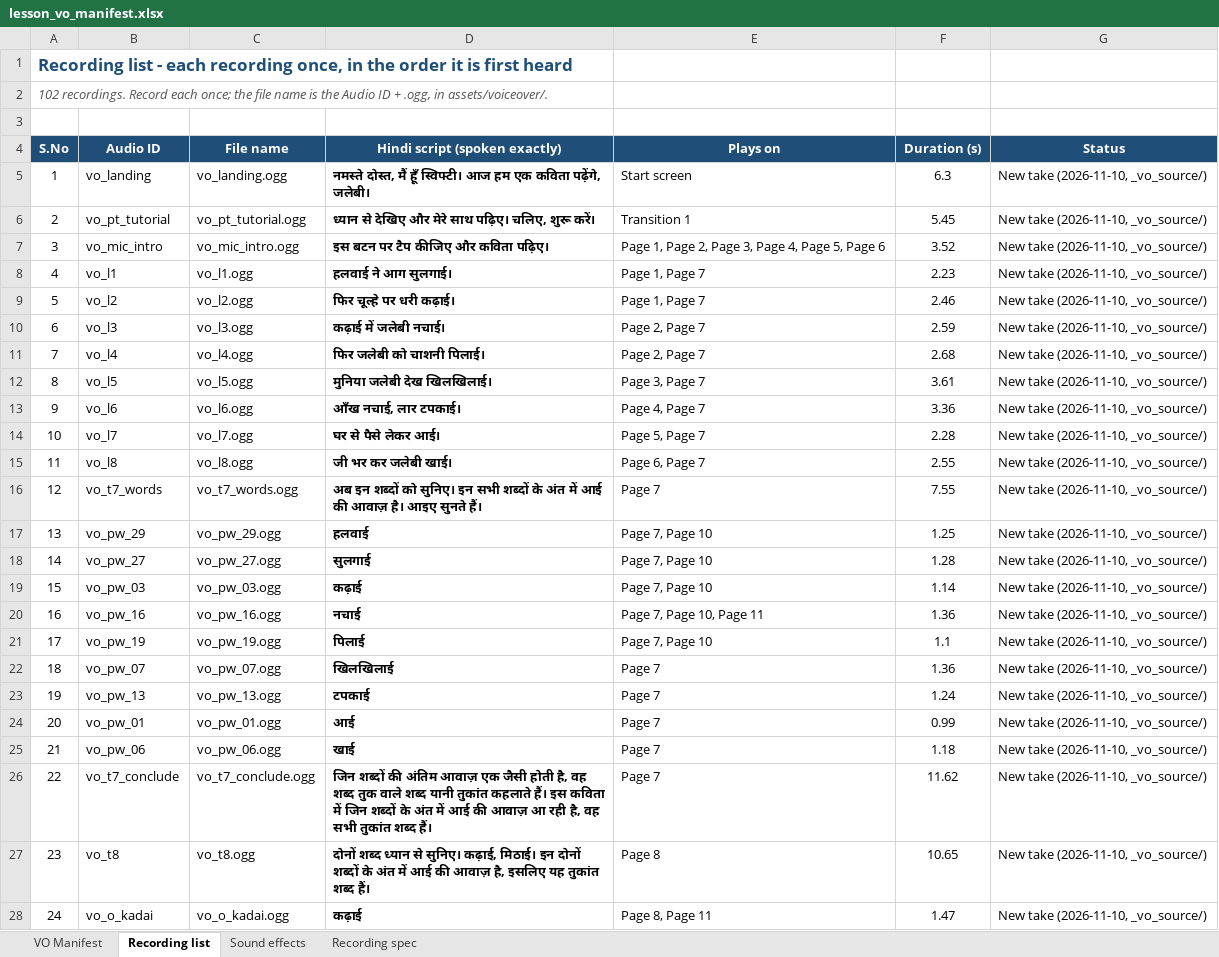
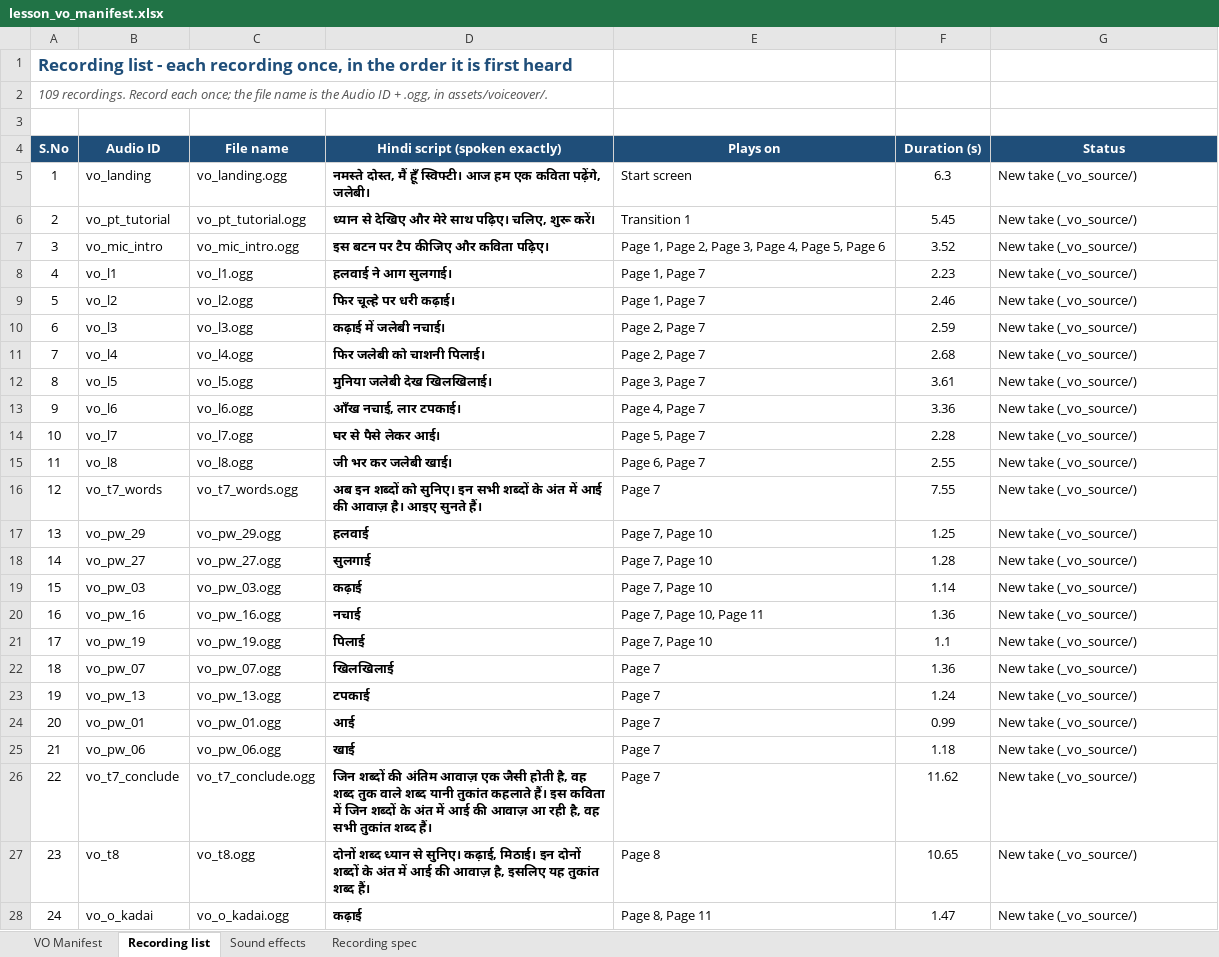
Before and after one commit to CodeWithPiyush0/HI02H04_L03_S02-File9-Hindi-, an Excel workbook: lesson_vo_manifest.xlsx, sheet Recording list, drawn as a sheet; only a part is shown; values as stored, in another font and other column widths than the file's, no borders; the diff covers the shown part only; the diff names each change by its address in the sheet, - before the commit and + after, or states it on an @@ line.

```diff
--- a/lesson_vo_manifest.xlsx (sheet Recording list)
+++ b/lesson_vo_manifest.xlsx (sheet Recording list)
@@ column A (S.No) renumbered from row 2 down @@
-G5:G28 (Status): New take (2026-11-10, _vo_source/)
+G5:G28 (Status): New take (_vo_source/)
```
Also changed, not shown: 11 added rows, 4 removed rows and 73 edited cells elsewhere in this sheet, sheet VO Manifest, sheet Recording spec, 35 other files.
